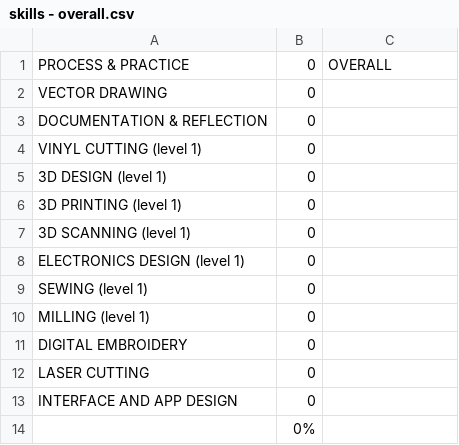
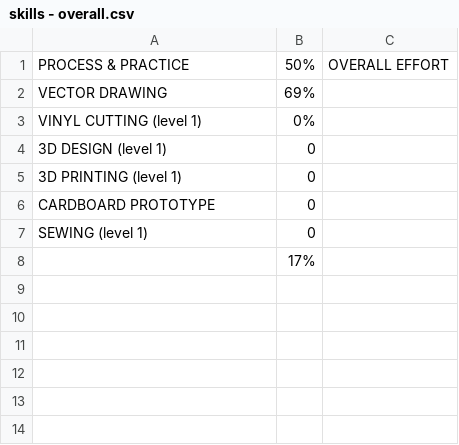
Before and after one commit to makercreator/learn, a CSV file: students/andrew/skills - overall.csv, drawn as a sheet; removed rows and columns are numbered as before the commit, all else as after; the diff names each change by its address in the sheet, - before the commit and + after, or states it on an @@ line.

```diff
--- a/students/andrew/skills - overall.csv
+++ b/students/andrew/skills - overall.csv
-B1: 0
+B1: 50%
-C1: OVERALL
+C1: OVERALL EFFORT
-B2: 0
+B2: 69%
-row 3: DOCUMENTATION & REFLECTION | 0
-B3: 0
+B3: 0%
-row 7: 3D SCANNING (level 1) | 0
-A6: ELECTRONICS DESIGN (level 1)
+A6: CARDBOARD PROTOTYPE
-row 10: MILLING (level 1) | 0
-row 11: DIGITAL EMBROIDERY | 0
-row 12: LASER CUTTING | 0
-row 13: INTERFACE AND APP DESIGN | 0
-B8: 0%
+B8: 17%
```
Also changed, not shown: students/alec/skills - overall_backup.csv, students/andrew/week1/skills - week 1.csv, 3 other files.
